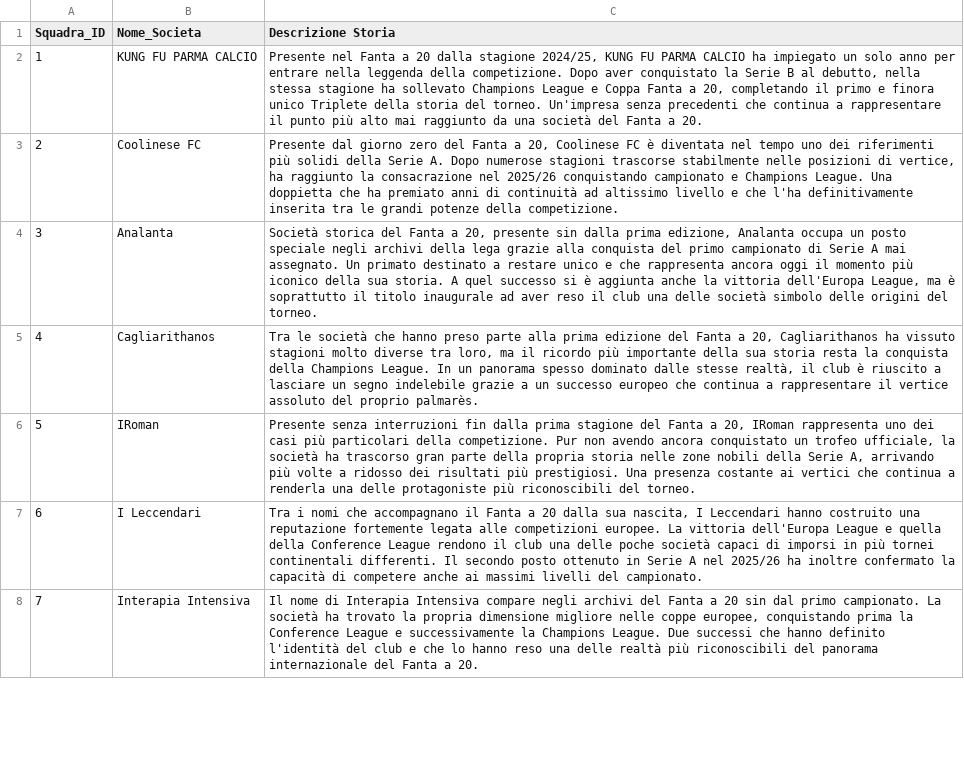
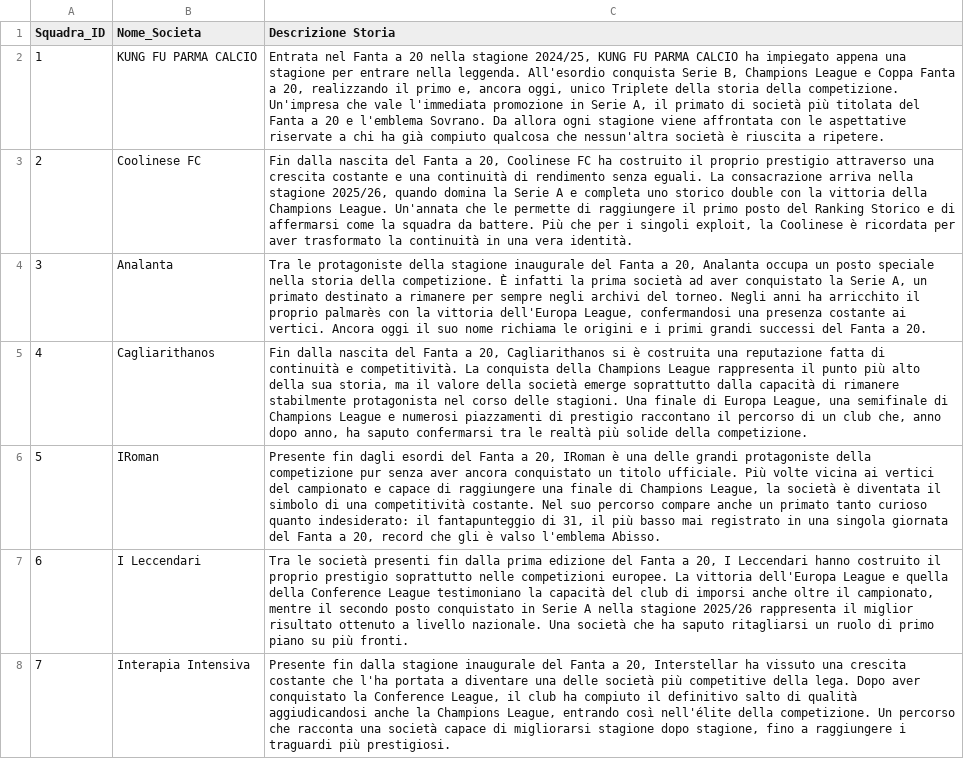
Before and after one commit to FedericoRavenna4/il-fanta-a-20, a CSV file: data/storie_societa.csv, drawn as a sheet; only a part is shown; the diff covers the shown part only; the diff names each change by its address in the sheet, - before the commit and + after, or states it on an @@ line.

```diff
--- a/data/storie_societa.csv
+++ b/data/storie_societa.csv
-C2 (Descrizione Storia): Presente nel Fanta a 20 dalla stagione 2024/25, KUNG FU PARMA CALCIO ha impiegato un solo anno per entrare nella leggenda della competizione. Dopo aver conquistato la Serie B al debutto, nella stessa stagione ha sollevato Champions League e Coppa Fanta a 20, completando il primo e finora unico Triplete della storia del torneo. Un'impresa senza precedenti che continua a rappresentare il punto più alto mai raggiunto da una società del Fanta a 20.
+C2 (Descrizione Storia): Entrata nel Fanta a 20 nella stagione 2024/25, KUNG FU PARMA CALCIO ha impiegato appena una stagione per entrare nella leggenda. All'esordio conquista Serie B, Champions League e Coppa Fanta a 20, realizzando il primo e, ancora oggi, unico Triplete della storia della competizione. Un'impresa che vale l'immediata promozione in Serie A, il primato di società più titolata del Fanta a 20 e l'emblema Sovrano. Da allora ogni stagione viene affrontata con le aspettative riservate a chi ha già compiuto qualcosa che nessun'altra società è riuscita a ripetere.
-C3 (Descrizione Storia): Presente dal giorno zero del Fanta a 20, Coolinese FC è diventata nel tempo uno dei riferimenti più solidi della Serie A. Dopo numerose stagioni trascorse stabilmente nelle posizioni di vertice, ha raggiunto la consacrazione nel 2025/26 conquistando campionato e Champions League. Una doppietta che ha premiato anni di continuità ad altissimo livello e che l'ha definitivamente inserita tra le grandi potenze della competizione.
+C3 (Descrizione Storia): Fin dalla nascita del Fanta a 20, Coolinese FC ha costruito il proprio prestigio attraverso una crescita costante e una continuità di rendimento senza eguali. La consacrazione arriva nella stagione 2025/26, quando domina la Serie A e completa uno storico double con la vittoria della Champions League. Un'annata che le permette di raggiungere il primo posto del Ranking Storico e di affermarsi come la squadra da battere. Più che per i singoli exploit, la Coolinese è ricordata per aver trasformato la continuità in una vera identità.
-C4 (Descrizione Storia): Società storica del Fanta a 20, presente sin dalla prima edizione, Analanta occupa un posto speciale negli archivi della lega grazie alla conquista del primo campionato di Serie A mai assegnato. Un primato destinato a restare unico e che rappresenta ancora oggi il momento più iconico della sua storia. A quel successo si è aggiunta anche la vittoria dell'Europa League, ma è soprattutto il titolo inaugurale ad aver reso il club una delle società simbolo delle origini del torneo.
+C4 (Descrizione Storia): Tra le protagoniste della stagione inaugurale del Fanta a 20, Analanta occupa un posto speciale nella storia della competizione. È infatti la prima società ad aver conquistato la Serie A, un primato destinato a rimanere per sempre negli archivi del torneo. Negli anni ha arricchito il proprio palmarès con la vittoria dell'Europa League, confermandosi una presenza costante ai vertici. Ancora oggi il suo nome richiama le origini e i primi grandi successi del Fanta a 20.
-C5 (Descrizione Storia): Tra le società che hanno preso parte alla prima edizione del Fanta a 20, Cagliarithanos ha vissuto stagioni molto diverse tra loro, ma il ricordo più importante della sua storia resta la conquista della Champions League. In un panorama spesso dominato dalle stesse realtà, il club è riuscito a lasciare un segno indelebile grazie a un successo europeo che continua a rappresentare il vertice assoluto del proprio palmarès.
+C5 (Descrizione Storia): Fin dalla nascita del Fanta a 20, Cagliarithanos si è costruita una reputazione fatta di continuità e competitività. La conquista della Champions League rappresenta il punto più alto della sua storia, ma il valore della società emerge soprattutto dalla capacità di rimanere stabilmente protagonista nel corso delle stagioni. Una finale di Europa League, una semifinale di Champions League e numerosi piazzamenti di prestigio raccontano il percorso di un club che, anno dopo anno, ha saputo confermarsi tra le realtà più solide della competizione.
-C6 (Descrizione Storia): Presente senza interruzioni fin dalla prima stagione del Fanta a 20, IRoman rappresenta uno dei casi più particolari della competizione. Pur non avendo ancora conquistato un trofeo ufficiale, la società ha trascorso gran parte della propria storia nelle zone nobili della Serie A, arrivando più volte a ridosso dei risultati più prestigiosi. Una presenza costante ai vertici che continua a renderla una delle protagoniste più riconoscibili del torneo.
+C6 (Descrizione Storia): Presente fin dagli esordi del Fanta a 20, IRoman è una delle grandi protagoniste della competizione pur senza aver ancora conquistato un titolo ufficiale. Più volte vicina ai vertici del campionato e capace di raggiungere una finale di Champions League, la società è diventata il simbolo di una competitività costante. Nel suo percorso compare anche un primato tanto curioso quanto indesiderato: il fantapunteggio di 31, il più basso mai registrato in una singola giornata del Fanta a 20, record che gli è valso l'emblema Abisso.
-C7 (Descrizione Storia): Tra i nomi che accompagnano il Fanta a 20 dalla sua nascita, I Leccendari hanno costruito una reputazione fortemente legata alle competizioni europee. La vittoria dell'Europa League e quella della Conference League rendono il club una delle poche società capaci di imporsi in più tornei continentali differenti. Il secondo posto ottenuto in Serie A nel 2025/26 ha inoltre confermato la capacità di competere anche ai massimi livelli del campionato.
+C7 (Descrizione Storia): Tra le società presenti fin dalla prima edizione del Fanta a 20, I Leccendari hanno costruito il proprio prestigio soprattutto nelle competizioni europee. La vittoria dell'Europa League e quella della Conference League testimoniano la capacità del club di imporsi anche oltre il campionato, mentre il secondo posto conquistato in Serie A nella stagione 2025/26 rappresenta il miglior risultato ottenuto a livello nazionale. Una società che ha saputo ritagliarsi un ruolo di primo piano su più fronti.
-C8 (Descrizione Storia): Il nome di Interapia Intensiva compare negli archivi del Fanta a 20 sin dal primo campionato. La società ha trovato la propria dimensione migliore nelle coppe europee, conquistando prima la Conference League e successivamente la Champions League. Due successi che hanno definito l'identità del club e che lo hanno reso una delle realtà più riconoscibili del panorama internazionale del Fanta a 20.
+C8 (Descrizione Storia): Presente fin dalla stagione inaugurale del Fanta a 20, Interstellar ha vissuto una crescita costante che l'ha portata a diventare una delle società più competitive della lega. Dopo aver conquistato la Conference League, il club ha compiuto il definitivo salto di qualità aggiudicandosi anche la Champions League, entrando così nell'élite della competizione. Un percorso che racconta una società capace di migliorarsi stagione dopo stagione, fino a raggiungere i traguardi più prestigiosi.
```
Also changed, not shown: 93 edited cells elsewhere in this file, 5 other files.
